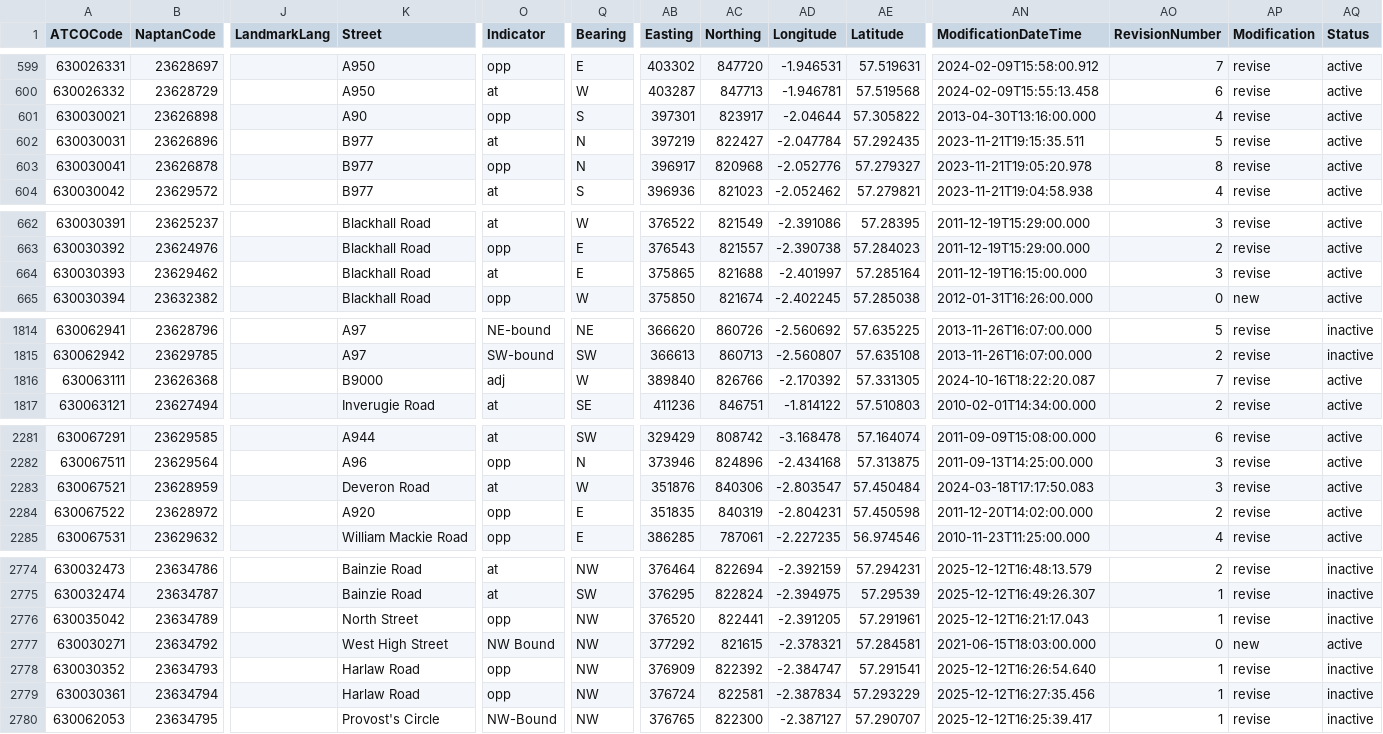
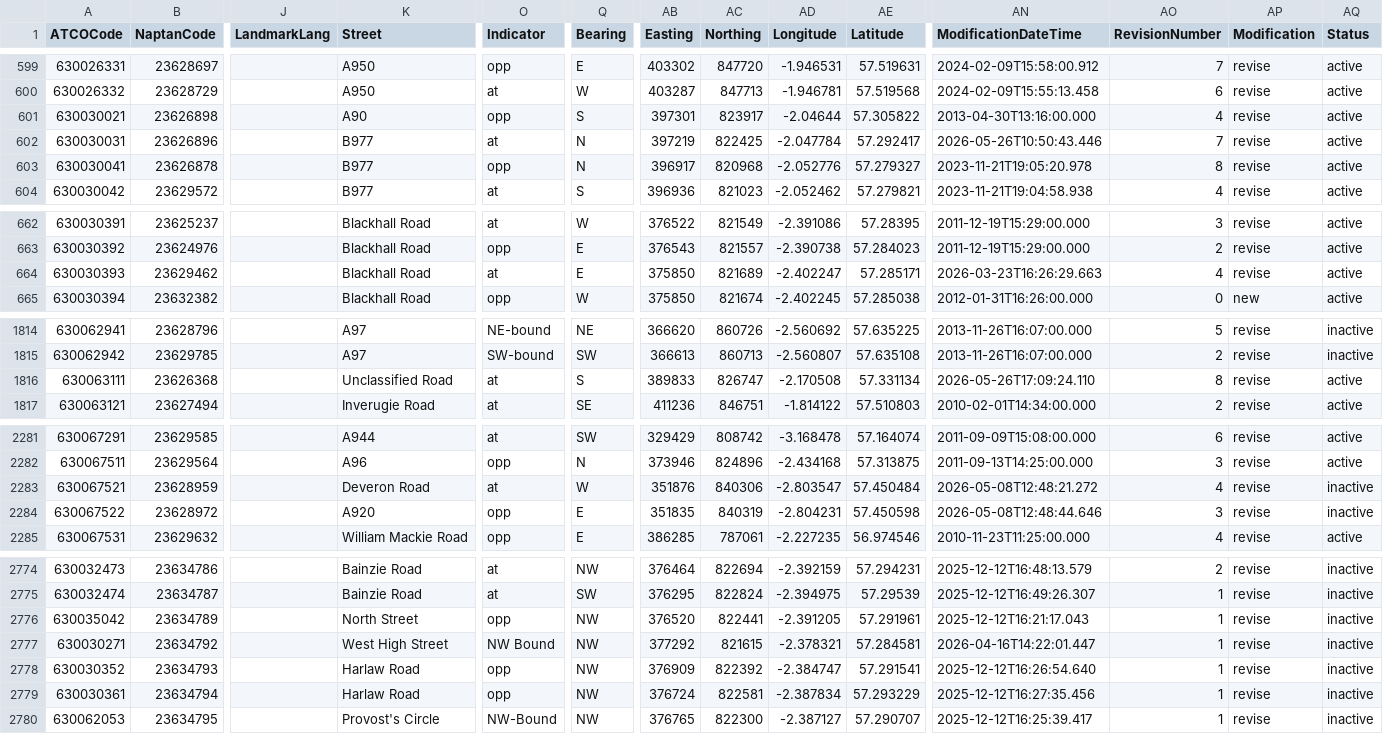
Before and after one commit to ldjb/naptan-nptg-history, a CSV file: 630Stops.csv, drawn as a sheet; only a part is shown, gaps mark what is left out; the diff names each change by its address in the sheet, - before the commit and + after, or states it on an @@ line.

```diff
--- a/630Stops.csv
+++ b/630Stops.csv
-AC602 (Northing): 822427
+AC602 (Northing): 822425
-AE602 (Latitude): 57.292435
+AE602 (Latitude): 57.292417
-AN602 (ModificationDateTime): 2023-11-21T19:15:35.511
+AN602 (ModificationDateTime): 2026-05-26T10:50:43.446
-AO602 (RevisionNumber): 5
+AO602 (RevisionNumber): 7
-AB664 (Easting): 375865
+AB664 (Easting): 375850
-AC664 (Northing): 821688
+AC664 (Northing): 821689
-AD664 (Longitude): -2.401997
+AD664 (Longitude): -2.402247
-AE664 (Latitude): 57.285164
+AE664 (Latitude): 57.285171
-AN664 (ModificationDateTime): 2011-12-19T16:15:00.000
+AN664 (ModificationDateTime): 2026-03-23T16:26:29.663
-AO664 (RevisionNumber): 3
+AO664 (RevisionNumber): 4
-K1816 (Street): B9000
+K1816 (Street): Unclassified Road
-O1816 (Indicator): adj
+O1816 (Indicator): at
-Q1816 (Bearing): W
+Q1816 (Bearing): S
-AB1816 (Easting): 389840
+AB1816 (Easting): 389833
-AC1816 (Northing): 826766
+AC1816 (Northing): 826747
-AD1816 (Longitude): -2.170392
+AD1816 (Longitude): -2.170508
-AE1816 (Latitude): 57.331305
+AE1816 (Latitude): 57.331134
-AN1816 (ModificationDateTime): 2024-10-16T18:22:20.087
+AN1816 (ModificationDateTime): 2026-05-26T17:09:24.110
-AO1816 (RevisionNumber): 7
+AO1816 (RevisionNumber): 8
-AN2283 (ModificationDateTime): 2024-03-18T17:17:50.083
+AN2283 (ModificationDateTime): 2026-05-08T12:48:21.272
-AO2283 (RevisionNumber): 3
+AO2283 (RevisionNumber): 4
-AQ2283:AQ2284 (Status): active
+AQ2283:AQ2284 (Status): inactive
-AN2284 (ModificationDateTime): 2011-12-20T14:02:00.000
+AN2284 (ModificationDateTime): 2026-05-08T12:48:44.646
-AO2284 (RevisionNumber): 2
+AO2284 (RevisionNumber): 3
-AN2777 (ModificationDateTime): 2021-06-15T18:03:00.000
+AN2777 (ModificationDateTime): 2026-04-16T14:22:01.447
-AO2777 (RevisionNumber): 0
+AO2777 (RevisionNumber): 1
-AP2777 (Modification): new
+AP2777 (Modification): revise
-AQ2777 (Status): active
+AQ2777 (Status): inactive
```
Also changed, not shown: 040Stops.csv, 061Stops.csv, 8 other files.
